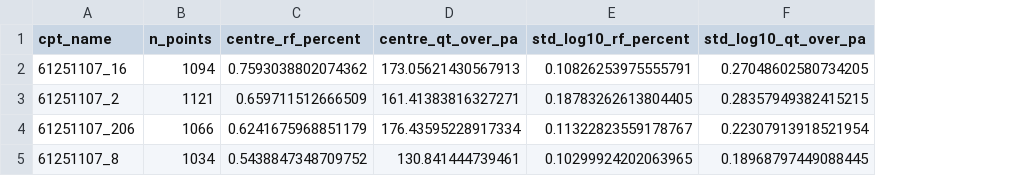
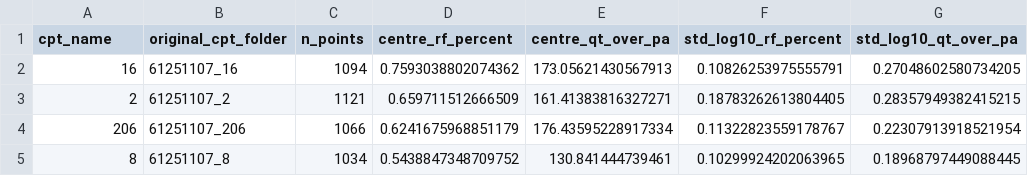
Before and after one commit to AJGoest/CPT_Analysis, a CSV file: ZZ_Zwolle_Wezep/Zwolle/B26_2vs8_16_206/robertson_charts/B26_2vs8_16_206_sand_robertson_conf_1p52_stats.csv, drawn as a sheet; the diff names each change by its address in the sheet, - before the commit and + after, or states it on an @@ line.

```diff
--- a/ZZ_Zwolle_Wezep/Zwolle/B26_2vs8_16_206/robertson_charts/B26_2vs8_16_206_sand_robertson_conf_1p52_stats.csv
+++ b/ZZ_Zwolle_Wezep/Zwolle/B26_2vs8_16_206/robertson_charts/B26_2vs8_16_206_sand_robertson_conf_1p52_stats.csv
+column B (original_cpt_folder), rows 2-5: 61251107_16 | 61251107_2 | 61251107_206 | 61251107_8
-A2 (cpt_name): 61251107_16
+A2 (cpt_name): 16
-A3 (cpt_name): 61251107_2
+A3 (cpt_name): 2
-A4 (cpt_name): 61251107_206
+A4 (cpt_name): 206
-A5 (cpt_name): 61251107_8
+A5 (cpt_name): 8
```
Also changed, not shown: ZZ_Zwolle_Wezep/Wezep/B10_S3vsS3A_S11/robertson_charts/B10_S3vsS3A_S11_sand_robertson_conf_1p52_stats.csv, ZZ_Zwolle_Wezep/Wezep/B10_S3vsS3A_S11/robertson_charts/B10_S3vsS3A_S11_sand_robertson_conf_2p14_stats.csv, 23 other files.
